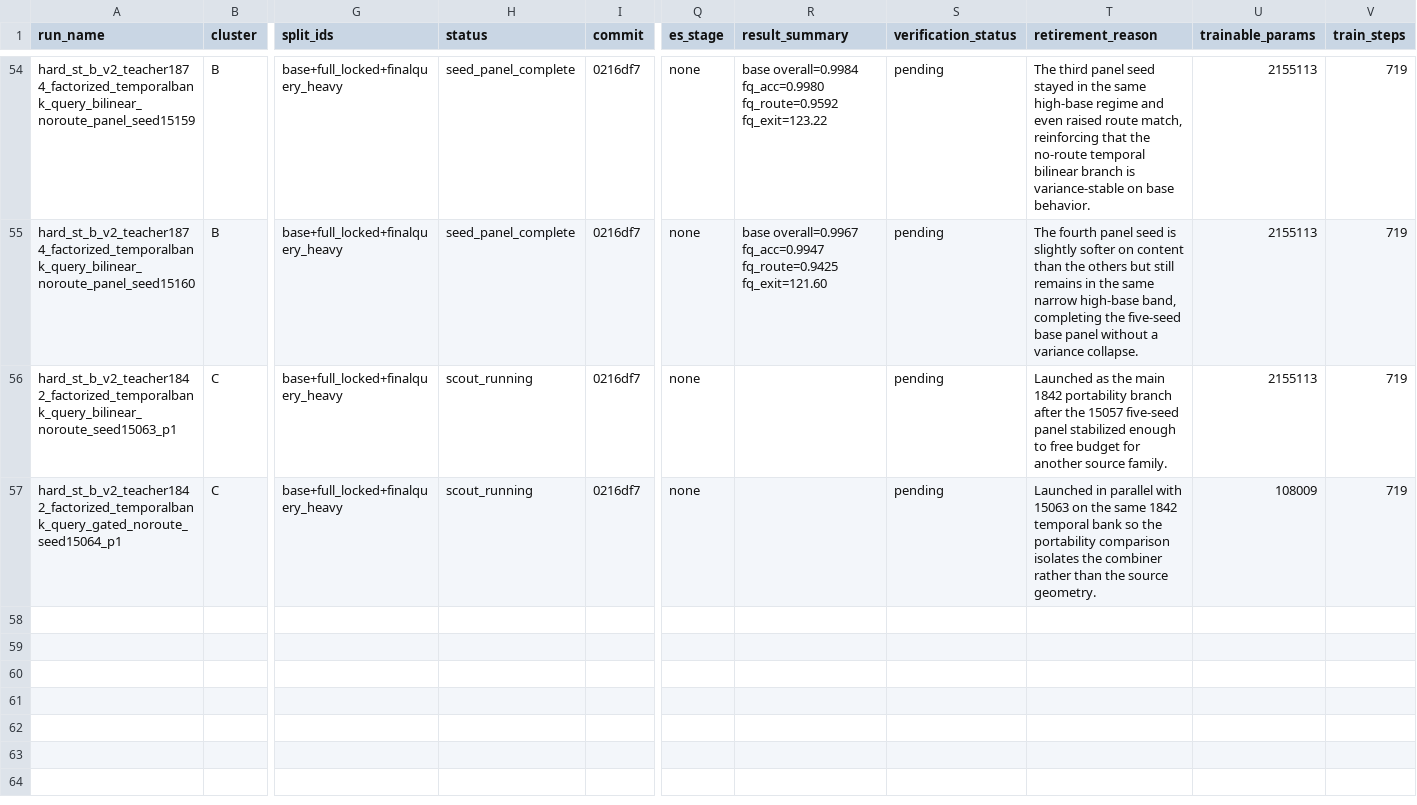
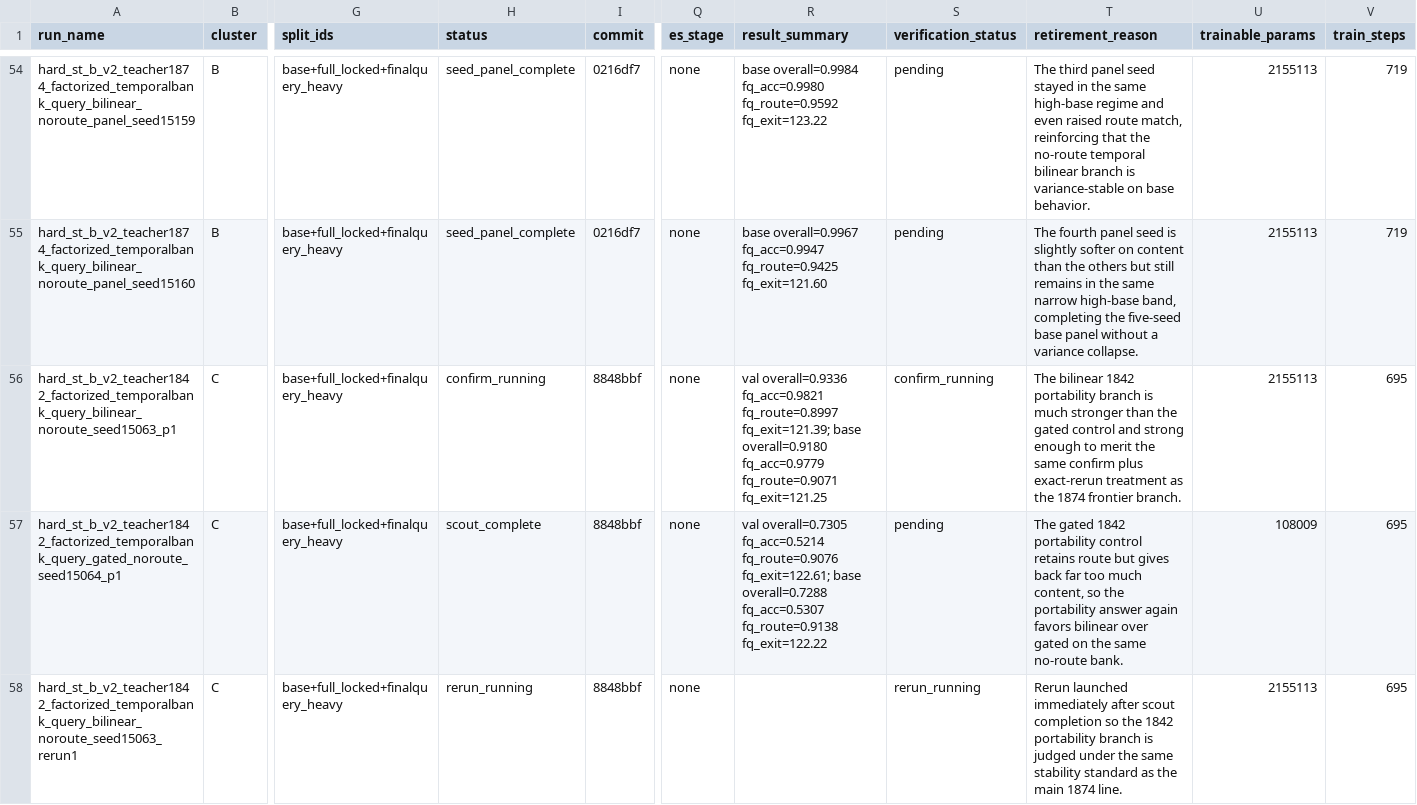
Before and after one commit to catid/gnn2, a CSV file: docs/phase12_run_matrix.csv, drawn as a sheet; only a part is shown, gaps mark what is left out; rows hold the shown columns only; the diff names each change by its address in the sheet, - before the commit and + after, or states it on an @@ line.

Commit message:
Promote phase12 1842 bilinear portability branch

```diff
--- a/docs/phase12_run_matrix.csv
+++ b/docs/phase12_run_matrix.csv
-H56 (status): scout_running
+H56 (status): confirm_running
-I56:I57 (commit): 0216df7
+I56:I57 (commit): 8848bbf
-R56 (result_summary): (empty)
+R56 (result_summary): val overall=0.9336 fq_acc=0.9821 fq_route=0.8997 fq_exit=121.39; base overall=0.9180 fq_acc=0.9779 fq_route=0.9071 fq_exit=121.25
-S56 (verification_status): pending
+S56 (verification_status): confirm_running
-T56 (retirement_reason): Launched as the main 1842 portability branch after the 15057 five-seed panel stabilized enough to free budget for another source family.
+T56 (retirement_reason): The bilinear 1842 portability branch is much stronger than the gated control and strong enough to merit the same confirm plus exact-rerun treatment as the 1874 frontier branch.
-V56:V57 (train_steps): 719
+V56:V57 (train_steps): 695
-H57 (status): scout_running
+H57 (status): scout_complete
-R57 (result_summary): (empty)
+R57 (result_summary): val overall=0.7305 fq_acc=0.5214 fq_route=0.9076 fq_exit=122.61; base overall=0.7288 fq_acc=0.5307 fq_route=0.9138 fq_exit=122.22
-T57 (retirement_reason): Launched in parallel with 15063 on the same 1842 temporal bank so the portability comparison isolates the combiner rather than the source geometry.
+T57 (retirement_reason): The gated 1842 portability control retains route but gives back far too much content, so the portability answer again favors bilinear over gated on the same no-route bank.
+row 58: hard_st_b_v2_teacher1842_factorized_temporalbank_query_bilinear_noroute_seed15063_rerun1 | C | base+full_locked+finalquery_heavy | rerun_running | 8848bbf | none |  | rerun_running | Rerun launched immediately after scout completion so the 1842 portability branch is judged under the same stability standard as the main 1874 line. | 2155113 | 695
```
Also changed, not shown: 1 other file.
